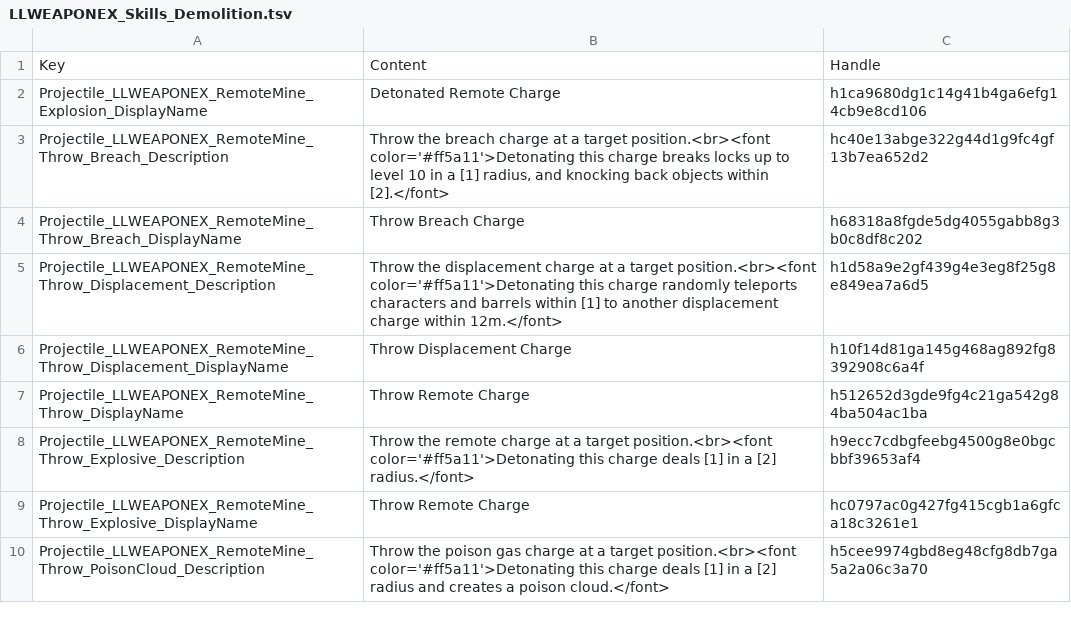
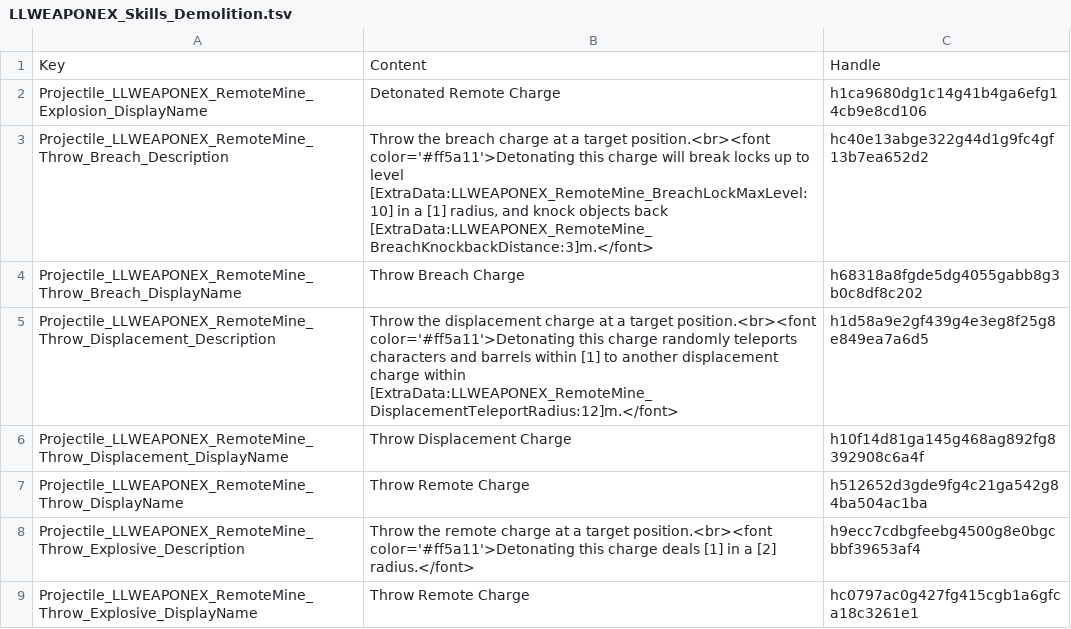
Before and after one commit to LaughingLeader-DOS2-Mods/WeaponExpansion, a TSV file: LocalKeys/LLWEAPONEX_Skills_Demolition.tsv, drawn as a sheet; only a part is shown; the shorter side is filled out with more unchanged rows.

Commit message:
Rewrite remote mine logic in lua, remove deprecated stats, expose more variables to Data.txt

```diff
--- a/LocalKeys/LLWEAPONEX_Skills_Demolition.tsv
+++ b/LocalKeys/LLWEAPONEX_Skills_Demolition.tsv
@@ -2,5 +2,5 @@ Key	Content	Handle
 Projectile_LLWEAPONEX_RemoteMine_Explosion_DisplayName	Detonated Remote Charge	h1ca9680dg1c14g41b4ga6efg14cb9e8cd106
-Projectile_LLWEAPONEX_RemoteMine_Throw_Breach_Description	Throw the breach charge at a target position.<br><font color='#ff5a11'>Detonating this charge breaks locks up to level 10 in a [1] radius, and knocking back objects within [2].</font>	hc40e13abge322g44d1g9fc4gf13b7ea652d2
+Projectile_LLWEAPONEX_RemoteMine_Throw_Breach_Description	Throw the breach charge at a target position.<br><font color='#ff5a11'>Detonating this charge will break locks up to level [ExtraData:LLWEAPONEX_RemoteMine_BreachLockMaxLevel:10] in a [1] radius, and knock objects back [ExtraData:LLWEAPONEX_RemoteMine_BreachKnockbackDistance:3]m.</font>	hc40e13abge322g44d1g9fc4gf13b7ea652d2
 Projectile_LLWEAPONEX_RemoteMine_Throw_Breach_DisplayName	Throw Breach Charge	h68318a8fgde5dg4055gabb8g3b0c8df8c202
-Projectile_LLWEAPONEX_RemoteMine_Throw_Displacement_Description	Throw the displacement charge at a target position.<br><font color='#ff5a11'>Detonating this charge randomly teleports characters and barrels within [1] to another displacement charge within 12m.</font>	h1d58a9e2gf439g4e3eg8f25g8e849ea7a6d5
+Projectile_LLWEAPONEX_RemoteMine_Throw_Displacement_Description	Throw the displacement charge at a target position.<br><font color='#ff5a11'>Detonating this charge randomly teleports characters and barrels within [1] to another displacement charge within [ExtraData:LLWEAPONEX_RemoteMine_DisplacementTeleportRadius:12]m.</font>	h1d58a9e2gf439g4e3eg8f25g8e849ea7a6d5
 Projectile_LLWEAPONEX_RemoteMine_Throw_Displacement_DisplayName	Throw Displacement Charge	h10f14d81ga145g468ag892fg8392908c6a4f
```
Also changed, not shown: LocalKeys/LLWEAPONEX_Statuses_Demolition.tsv, 14 other files.
